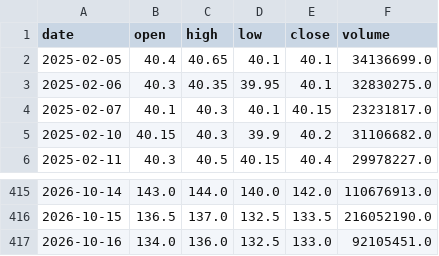
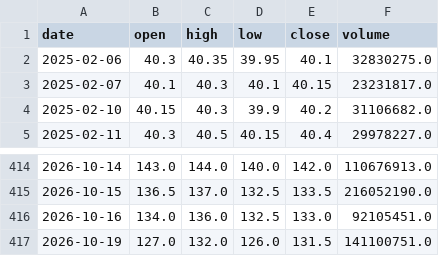
Before and after one commit to yang214639/tw-stock-daily, a CSV file: data/price_2303.csv, drawn as a sheet; only a part is shown, gaps mark what is left out; removed rows and columns are numbered as before the commit, all else as after; the diff names each change by its address in the sheet, - before the commit and + after, or states it on an @@ line.

```diff
--- a/data/price_2303.csv
+++ b/data/price_2303.csv
-row 2: 2025-02-05 | 40.4 | 40.65 | 40.1 | 40.1 | 34136699.0
+row 417: 2026-10-19 | 127.0 | 132.0 | 126.0 | 131.5 | 141100751.0
```
Also changed, not shown: data/price_2308.csv, data/price_2345.csv, 36 other files.
